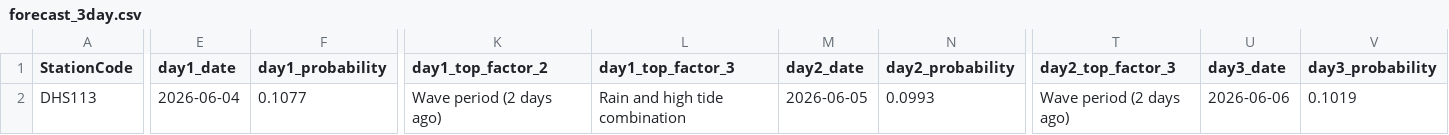
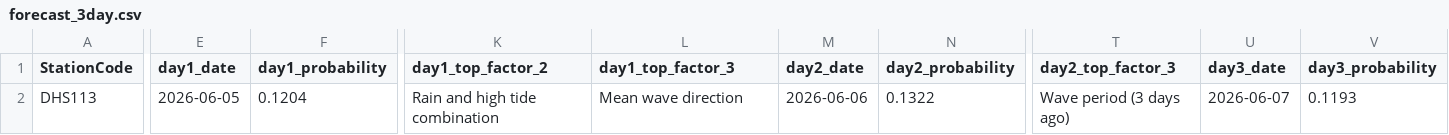
Before and after one commit to eymoney13/hermosa-pilot-dashboard, a CSV file: public/data/manhattan/forecast_3day.csv, drawn as a sheet; only a part is shown, gaps mark what is left out; the diff covers the shown part only; the diff names each change by its address in the sheet, - before the commit and + after, or states it on an @@ line.

```diff
--- a/public/data/manhattan/forecast_3day.csv
+++ b/public/data/manhattan/forecast_3day.csv
-E2 (day1_date): 2026-06-04
+E2 (day1_date): 2026-06-05
-F2 (day1_probability): 0.1077
+F2 (day1_probability): 0.1204
-K2 (day1_top_factor_2): Wave period (2 days ago)
+K2 (day1_top_factor_2): Rain and high tide combination
-L2 (day1_top_factor_3): Rain and high tide combination
+L2 (day1_top_factor_3): Mean wave direction
-M2 (day2_date): 2026-06-05
+M2 (day2_date): 2026-06-06
-N2 (day2_probability): 0.0993
+N2 (day2_probability): 0.1322
-T2 (day2_top_factor_3): Wave period (2 days ago)
+T2 (day2_top_factor_3): Wave period (3 days ago)
-U2 (day3_date): 2026-06-06
+U2 (day3_date): 2026-06-07
-V2 (day3_probability): 0.1019
+V2 (day3_probability): 0.1193
```
Also changed, not shown: 2 edited cells elsewhere in this file, public/data/manhattan/history_3day.csv, public/data/manhattan/nowcast_latest.csv.
